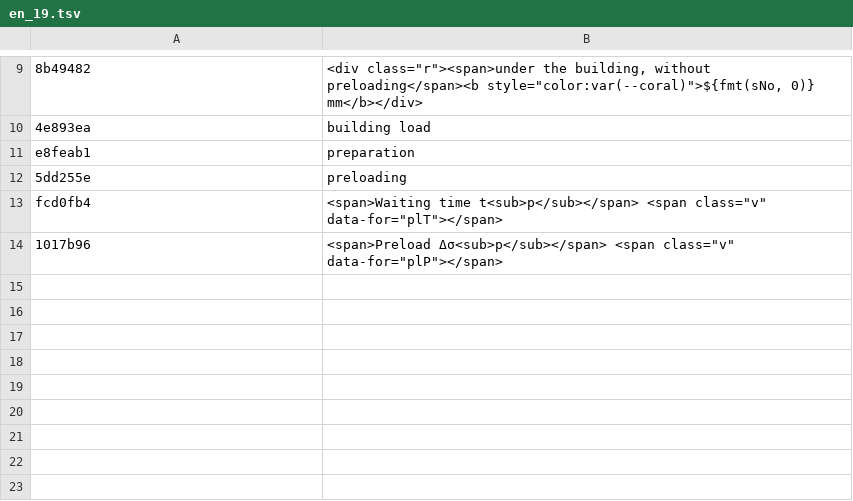
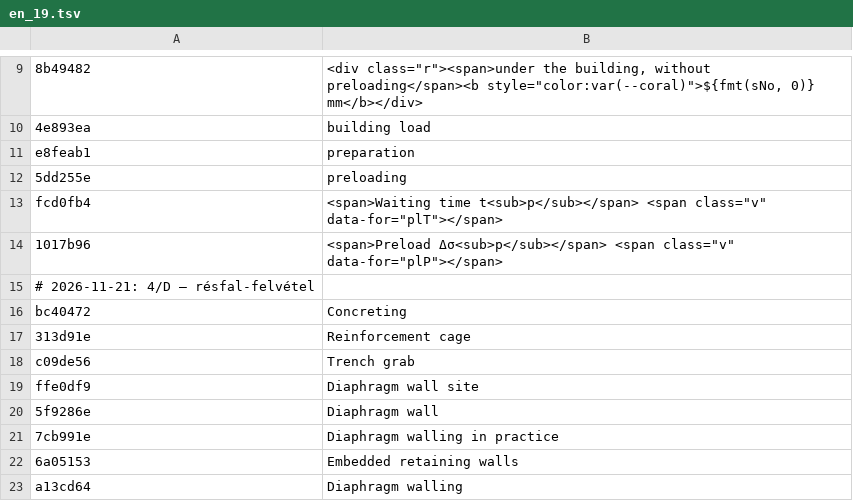
Before and after one commit to MBalika/vedekezesakarossullyedesekellen, a TSV file: i18n/en_19.tsv, drawn as a sheet; only a part is shown, gaps mark what is left out.

```diff
--- a/i18n/en_19.tsv
+++ b/i18n/en_19.tsv
@@ -14 +14,10 @@ fcd0fb4	<span>Waiting time t<sub>p</sub></span> <span class="v" data-for="plT"><
 1017b96	<span>Preload Δσ<sub>p</sub></span> <span class="v" data-for="plP"></span>
+# 2026-11-21: 4/D – résfal-felvétel
+bc40472	Concreting
+313d91e	Reinforcement cage
+c09de56	Trench grab
+ffe0df9	Diaphragm wall site
+5f9286e	Diaphragm wall
+7cb991e	Diaphragm walling in practice
+6a05153	Embedded retaining walls
+a13cd64	Diaphragm walling
```
Also changed, not shown: 17 other files.
